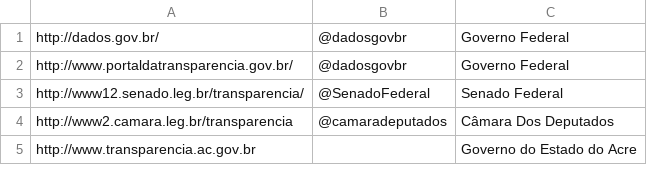
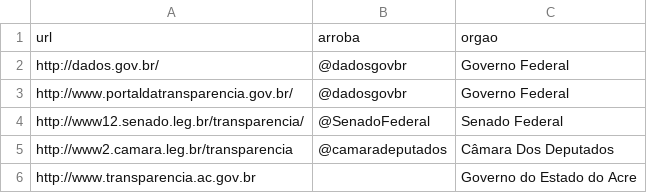
Before and after one commit to kelvinrferreira/colabora_bot, a CSV file: dados/lista_portais.csv, drawn as a sheet; only a part is shown.

```diff
--- a/dados/lista_portais.csv
+++ b/dados/lista_portais.csv
@@ -1 +1,2 @@
+url;arroba;orgao
 http://dados.gov.br/;@dadosgovbr;Governo Federal
```
Also changed, not shown: 2 other files.
